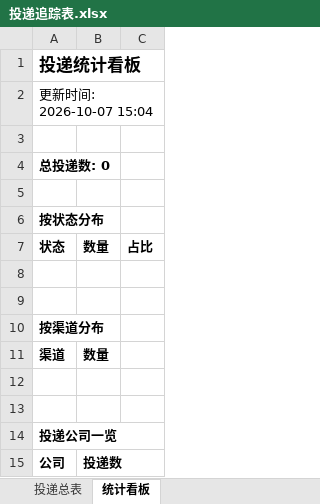
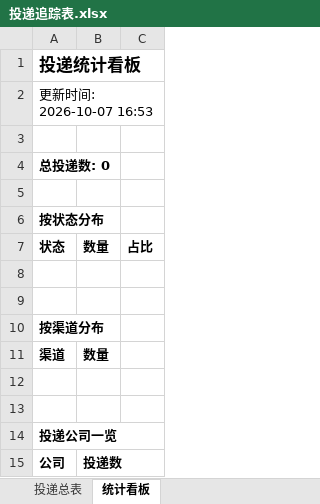
Before and after one commit to ttprpr/wenke-radar, an Excel workbook: reports/投递追踪表.xlsx, sheet 统计看板, drawn as a sheet; values as stored, in another font and other column widths than the file's, no borders; the diff names each change by its address in the sheet, - before the commit and + after, or states it on an @@ line.

Commit message:
📰 秋招雷达日报 2026-10-07

```diff
--- a/reports/投递追踪表.xlsx (sheet 统计看板)
+++ b/reports/投递追踪表.xlsx (sheet 统计看板)
-A2: 更新时间: 2026-10-07 15:04
+A2: 更新时间: 2026-10-07 16:53
```
